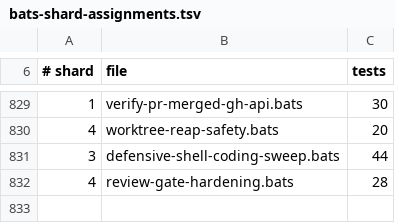
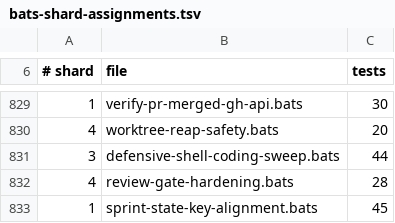
Before and after one commit to gaiastudio-ai/gaia-framework, a TSV file: .github/bats-shard-assignments.tsv, drawn as a sheet; only a part is shown, gaps mark what is left out.

Commit message:
fix(tests): rewrite reader tests with strong assertions and proper cleanup
Rewrite per-reader tests to run the real script entry point with
items-only or both-keys fixtures where a stories-only reader gives a
different, asserted result. Held-lock tests use teardown() for holder
cleanup instead of trap EXIT. Replace sleep 0.3 with a bounded
wait-until-locked polling loop. Remove internal review labels from
test names and comments. Add tests for dispatch fail-closed exit,
concurrent per-sprint file migration, and concurrent seed path.

```diff
--- a/.github/bats-shard-assignments.tsv
+++ b/.github/bats-shard-assignments.tsv
@@ -832 +832,2 @@
 4	review-gate-hardening.bats	28
+1	sprint-state-key-alignment.bats	45
```
Also changed, not shown: 1 other file.
